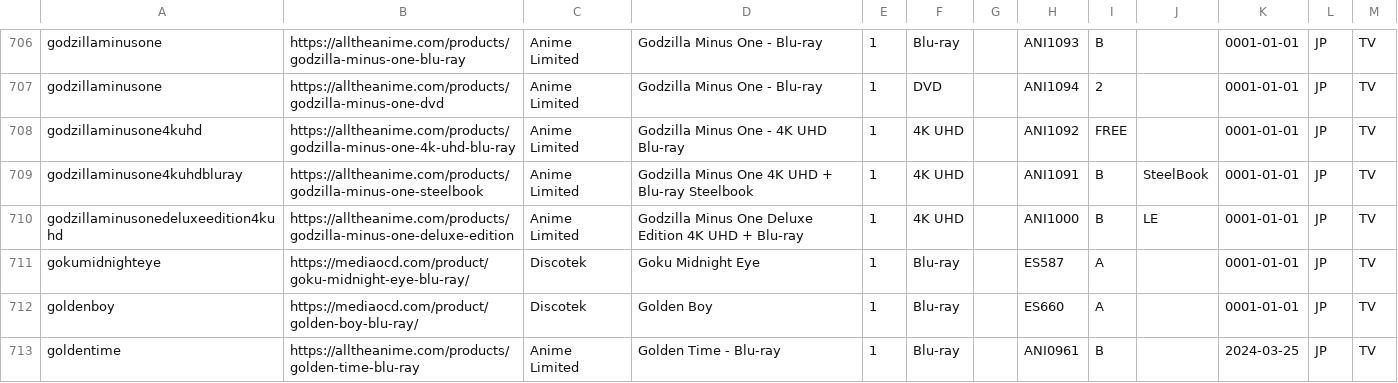
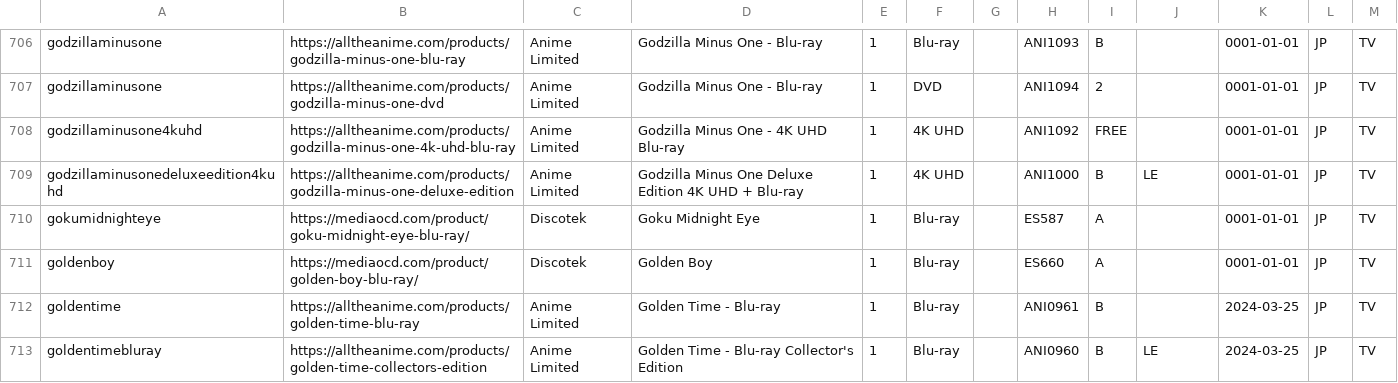
Before and after one commit to animerelease/animerelease.github.io, a CSV file: books.csv, drawn as a sheet; only a part is shown, gaps mark what is left out; the shorter side is filled out with more unchanged rows.

```diff
--- a/books.csv
+++ b/books.csv
@@ -708,3 +708,2 @@ godzillaminusone,https://alltheanime.com/products/godzilla-minus-one-dvd,Anime L
 godzillaminusone4kuhd,https://alltheanime.com/products/godzilla-minus-one-4k-uhd-blu-ray,Anime Limited,Godzilla Minus One - 4K UHD Blu-ray,1,4K UHD,,ANI1092,FREE,,0001-01-01,JP,TV
-godzillaminusone4kuhdbluray,https://alltheanime.com/products/godzilla-minus-one-steelbook,Anime Limited,Godzilla Minus One 4K UHD + Blu-ray Steelbook,1,4K UHD,,ANI1091,B,SteelBook,0001-01-01,JP,TV
 godzillaminusonedeluxeedition4kuhd,https://alltheanime.com/products/godzilla-minus-one-deluxe-edition,Anime Limited,Godzilla Minus One Deluxe Edition 4K UHD + Blu-ray,1,4K UHD,,ANI1000,B,LE,0001-01-01,JP,TV
```
Also changed, not shown: info.csv, series.csv, 2 other files.
